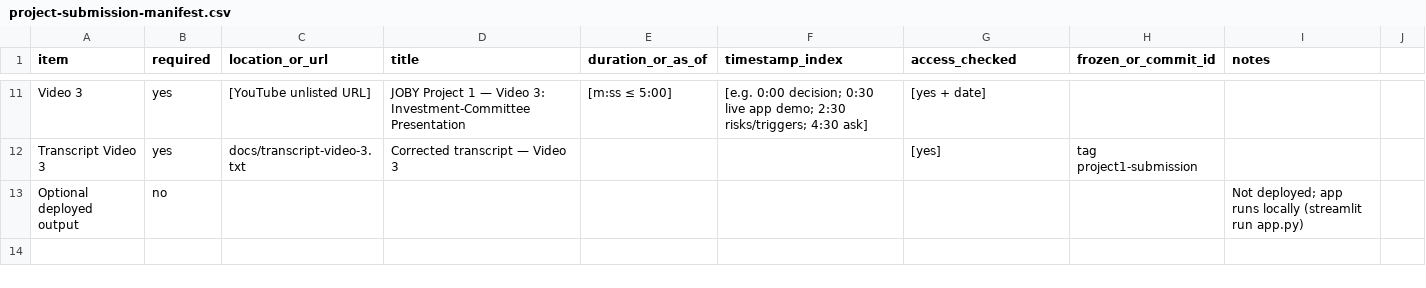
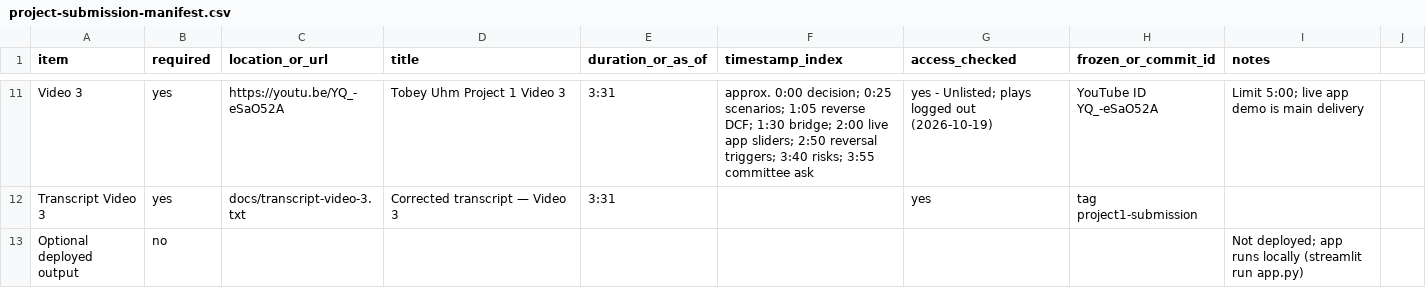
Before and after one commit to tobeyuhm/Tobey-Uhm-Project-1, a CSV file: docs/project-submission-manifest.csv, drawn as a sheet; only a part is shown, gaps mark what is left out; the diff covers the shown part only; the diff names each change by its address in the sheet, - before the commit and + after, or states it on an @@ line.

```diff
--- a/docs/project-submission-manifest.csv
+++ b/docs/project-submission-manifest.csv
-C11 (location_or_url): [YouTube unlisted URL]
+C11 (location_or_url): https://youtu.be/YQ_-eSaO52A
-D11 (title): JOBY Project 1 — Video 3: Investment-Committee Presentation
+D11 (title): Tobey Uhm Project 1 Video 3
-E11 (duration_or_as_of): [m:ss ≤ 5:00]
+E11 (duration_or_as_of): 3:31
-F11 (timestamp_index): [e.g. 0:00 decision; 0:30 live app demo; 2:30 risks/triggers; 4:30 ask]
+F11 (timestamp_index): approx. 0:00 decision; 0:25 scenarios; 1:05 reverse DCF; 1:30 bridge; 2:00 live app sliders; 2:50 reversal triggers; 3:40 risks; 3:55 committee ask
-G11 (access_checked): [yes + date]
+G11 (access_checked): yes - Unlisted; plays logged out (2026-10-19)
-H11 (frozen_or_commit_id): (empty)
+H11 (frozen_or_commit_id): YouTube ID YQ_-eSaO52A
-I11 (notes): (empty)
+I11 (notes): Limit 5:00; live app demo is main delivery
-E12 (duration_or_as_of): (empty)
+E12 (duration_or_as_of): 3:31
-G12 (access_checked): [yes]
+G12 (access_checked): yes
```
Also changed, not shown: 33 edited cells elsewhere in this file, 3 other files.
